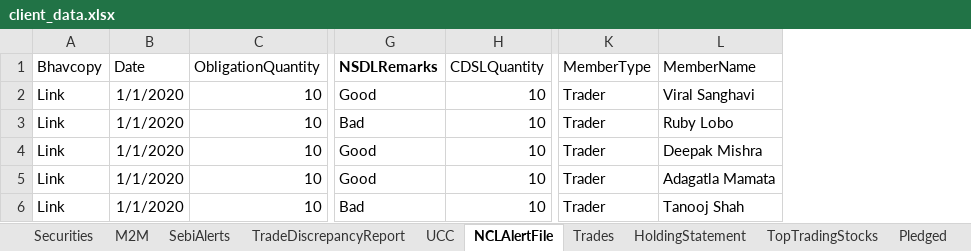
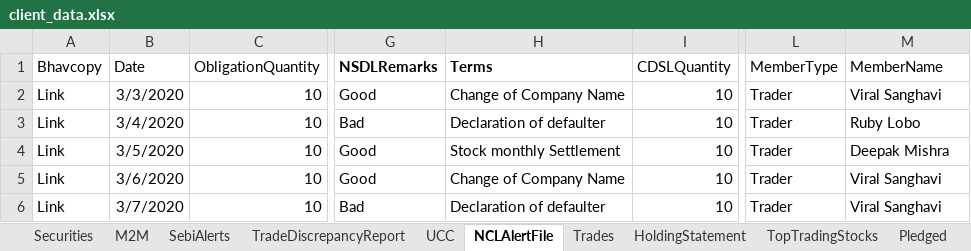
Before and after one commit to tanooj-s/dynamic_UI, an Excel workbook: server/client_data.xlsx, sheet NCLAlertFile, drawn as a sheet; only a part is shown, gaps mark what is left out; values as stored, in another font and other column widths than the file's, no borders; addresses are those after the commit; the diff names each change by its address in the sheet, - before the commit and + after, or states it on an @@ line.

```diff
--- a/server/client_data.xlsx (sheet NCLAlertFile)
+++ b/server/client_data.xlsx (sheet NCLAlertFile)
+column H (Terms), rows 2-6: Change of Company Name | Declaration of defaulter | Stock monthly Settlement | Change of Company Name | Declaration of defaulter
-B2 (Date): 1/1/2020
+B2 (Date): 3/3/2020
-B3 (Date): 1/1/2020
+B3 (Date): 3/4/2020
-B4 (Date): 1/1/2020
+B4 (Date): 3/5/2020
-B5 (Date): 1/1/2020
+B5 (Date): 3/6/2020
-M5 (MemberName): Adagatla Mamata
+M5 (MemberName): Viral Sanghavi
-B6 (Date): 1/1/2020
+B6 (Date): 3/7/2020
-M6 (MemberName): Tanooj Shah
+M6 (MemberName): Viral Sanghavi
```
Also changed, not shown: 28 other files.
